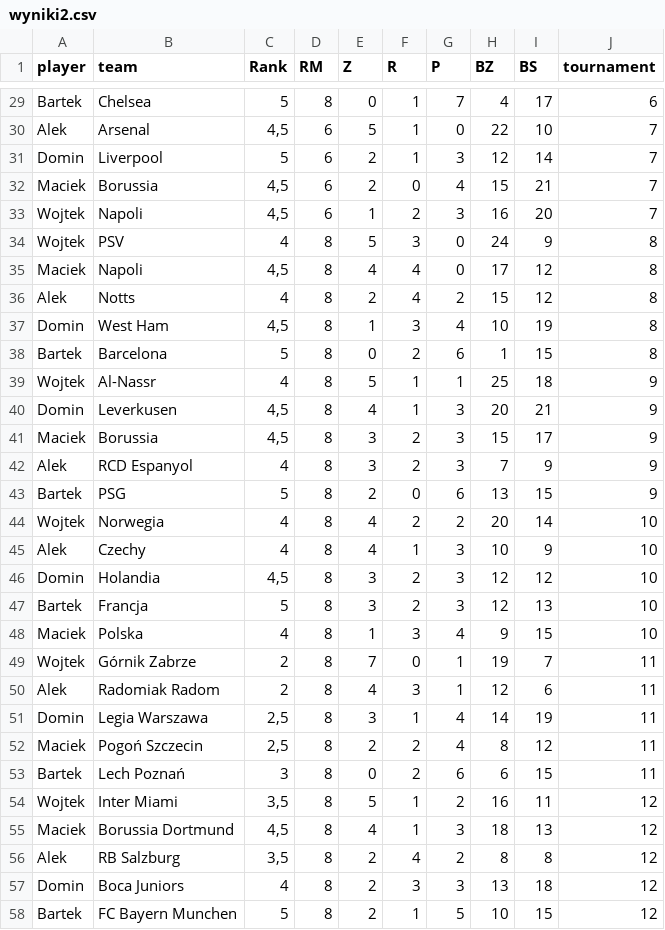
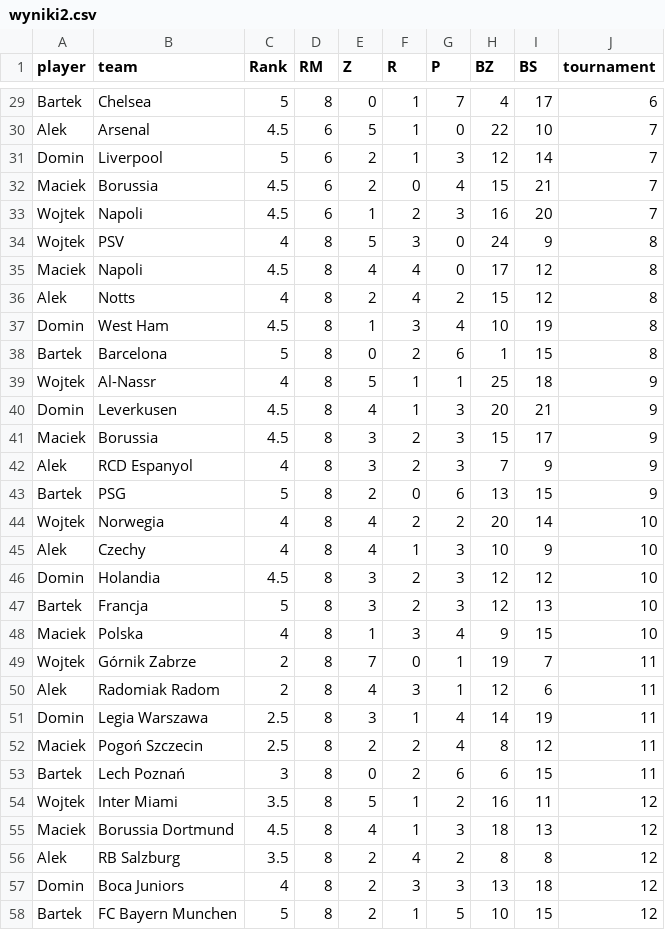
Before and after one commit to gruszal/mojturniej, a CSV file: docs/assets/wyniki2.csv, drawn as a sheet; only a part is shown, gaps mark what is left out; the diff covers the shown part only; the diff names each change by its address in the sheet, - before the commit and + after, or states it on an @@ line.

```diff
--- a/docs/assets/wyniki2.csv
+++ b/docs/assets/wyniki2.csv
-C30 (Rank): 4,5
+C30 (Rank): 4.5
-C32:C33 (Rank): 4,5
+C32:C33 (Rank): 4.5
-C35 (Rank): 4,5
+C35 (Rank): 4.5
-C37 (Rank): 4,5
+C37 (Rank): 4.5
-C40:C41 (Rank): 4,5
+C40:C41 (Rank): 4.5
-C46 (Rank): 4,5
+C46 (Rank): 4.5
-C51:C52 (Rank): 2,5
+C51:C52 (Rank): 2.5
-C54 (Rank): 3,5
+C54 (Rank): 3.5
-C55 (Rank): 4,5
+C55 (Rank): 4.5
-C56 (Rank): 3,5
+C56 (Rank): 3.5
```
Also changed, not shown: 17 edited cells elsewhere in this file, docs/assets/turnieje.csv, 4 other files.
